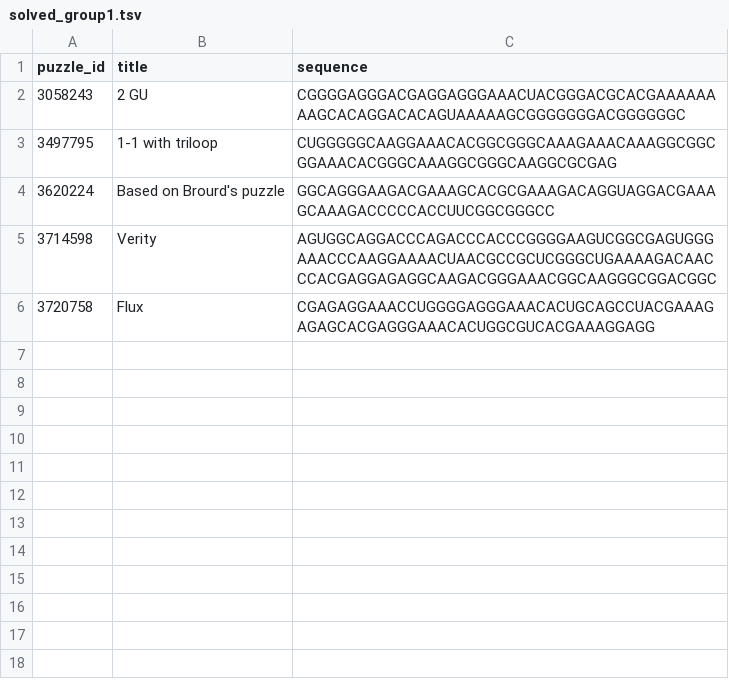
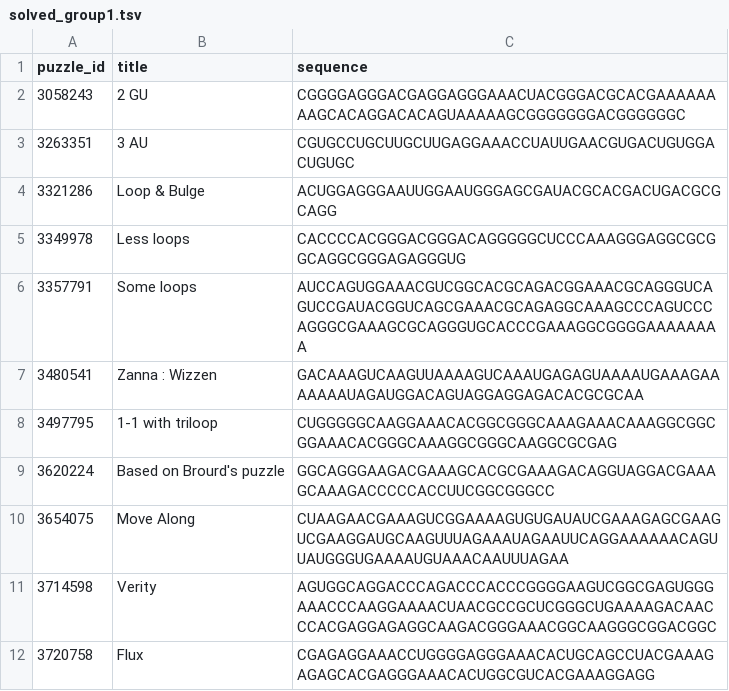
Before and after one commit to mizopl/we-star, a TSV file: eterna-hard/solved_group1.tsv, drawn as a sheet; the diff names each change by its address in the sheet, - before the commit and + after, or states it on an @@ line.

```diff
--- a/eterna-hard/solved_group1.tsv
+++ b/eterna-hard/solved_group1.tsv
+row 3: 3263351 | 3 AU | CGUGCCUGCUUGCUUGAGGAAACCUAUUGAACGUGACUGUGGACUGUGC
+row 4: 3321286 | Loop & Bulge | ACUGGAGGGAAUUGGAAUGGGAGCGAUACGCACGACUGACGCGCAGG
+row 5: 3349978 | Less loops | CACCCCACGGGACGGGACAGGGGGCUCCCAAAGGGAGGCGCGGCAGGCGGGAGAGGGUG
+row 6: 3357791 | Some loops | AUCCAGUGGAAACGUCGGCACGCAGACGGAAACGCAGGGUCAGUCCGAUACGGUCAGCGAAACGCAGAGGCAAAGCCCAGUCCCAGGGCGAAAGCGCAGGGUGCACCCGAAAGGCGGGGAAAAAAAA
+row 7: 3480541 | Zanna : Wizzen | GACAAAGUCAAGUUAAAAGUCAAAUGAGAGUAAAAUGAAAGAAAAAAAUAGAUGGACAGUAGGAGGAGACACGCGCAA
+row 10: 3654075 | Move Along | CUAAGAACGAAAGUCGGAAAAGUGUGAUAUCGAAAGAGCGAAGUCGAAGGAUGCAAGUUUAGAAAUAGAAUUCAGGAAAAAACAGUUAUGGGUGAAAAUGUAAACAAUUUAGAA
```
Also changed, not shown: eterna-hard/designs_group1.tsv, eterna-hard/exact_ground_state_ties_de0.tsv, 14 other files.
